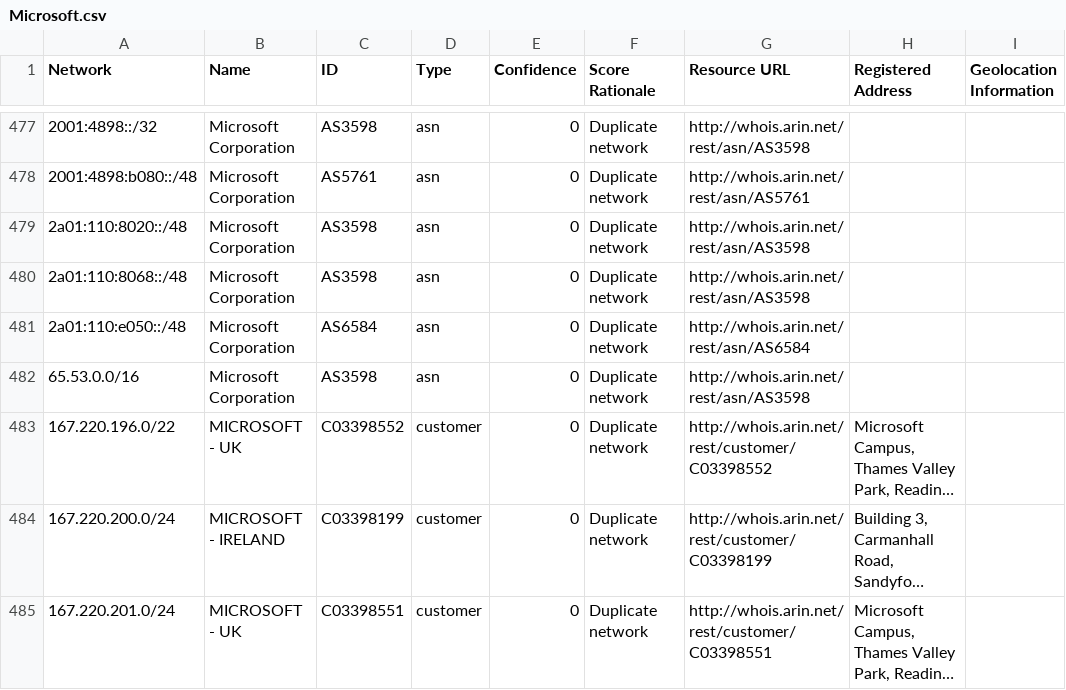
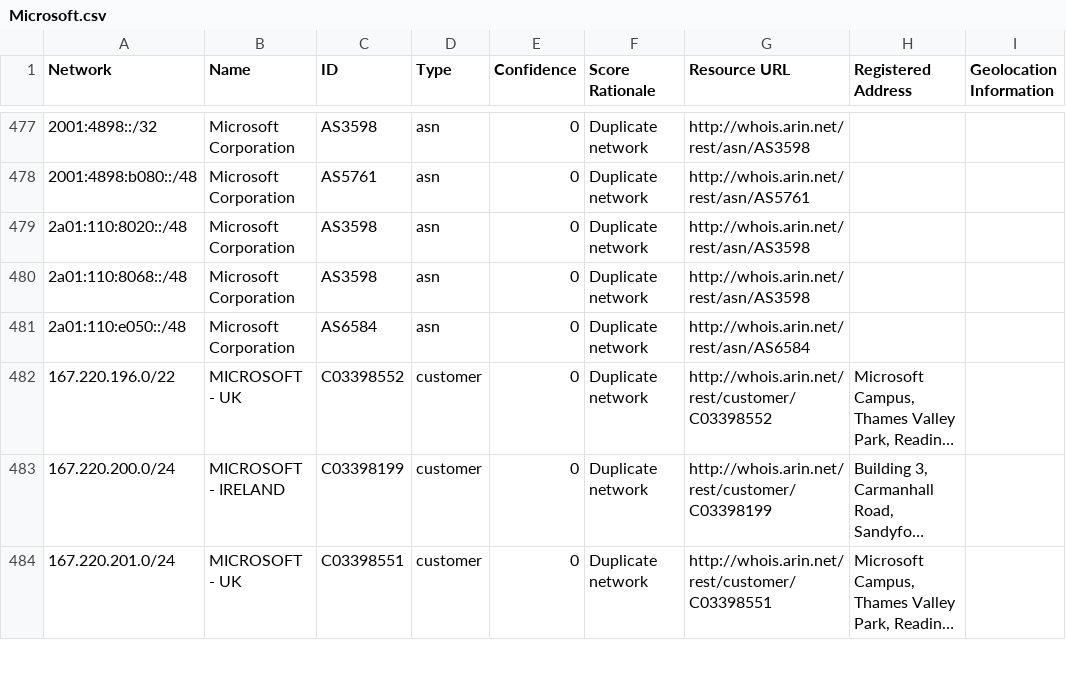
Before and after one commit to venkataramanab/NetblockTool, a CSV file: data/Microsoft.csv, drawn as a sheet; only a part is shown, gaps mark what is left out; long unchanged cells end in …; the diff names each change by its address in the sheet, - before the commit and + after, or states it on an @@ line.

```diff
--- a/data/Microsoft.csv
+++ b/data/Microsoft.csv
-row 482: 65.53.0.0/16 | Microsoft Corporation | AS3598 | asn | 0 | Duplicate network | http://whois.arin.net/rest/asn/AS3598
```
